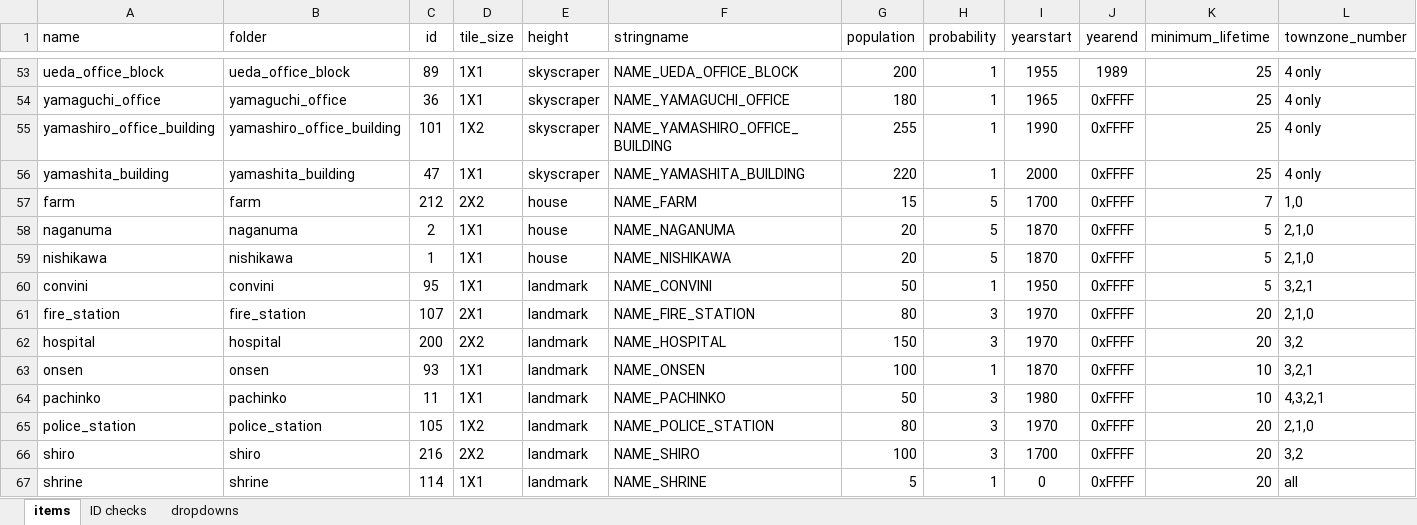
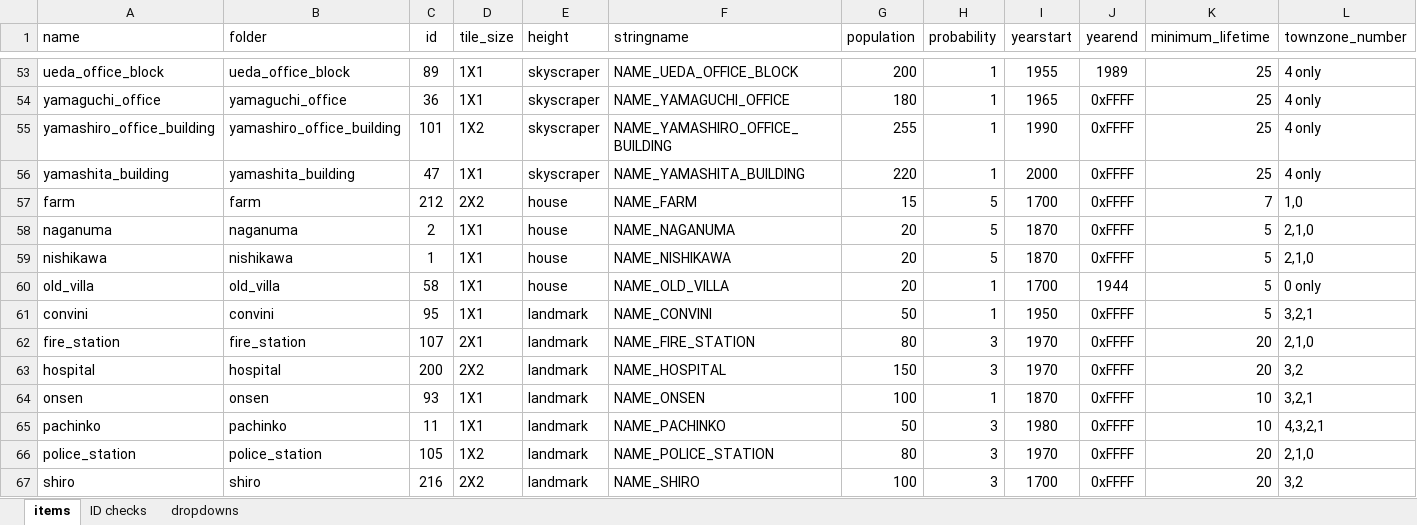
Before and after one commit to OpenTTD-JPplus/JPplusBuildings, an Excel workbook: docs/buildings.xlsx, sheet items, drawn as a sheet; only a part is shown, gaps mark what is left out; the shorter side is filled out with more unchanged rows; values as stored, in another font and other column widths than the file's, no borders; conditional formats not drawn; rows hold the shown columns only; the diff names each change by its address in the sheet, - before the commit and + after, or states it on an @@ line.

Commit message:
recode: old_villa

```diff
--- a/docs/buildings.xlsx (sheet items)
+++ b/docs/buildings.xlsx (sheet items)
+row 60: old_villa | old_villa | 58 | 1X1 | house | NAME_OLD_VILLA | 20 | 1 | 1700 | 1944 | 5 | 0 only
```
Also changed, not shown: sheet dropdowns, sheet ID checks, 40 other files.
